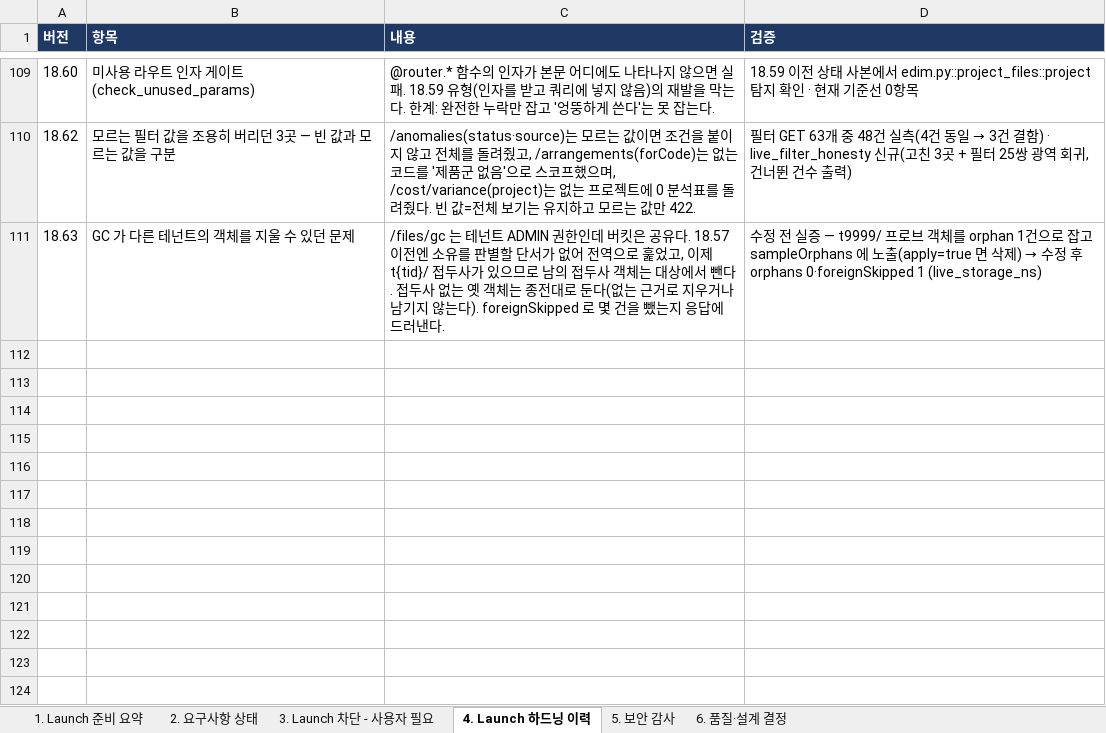
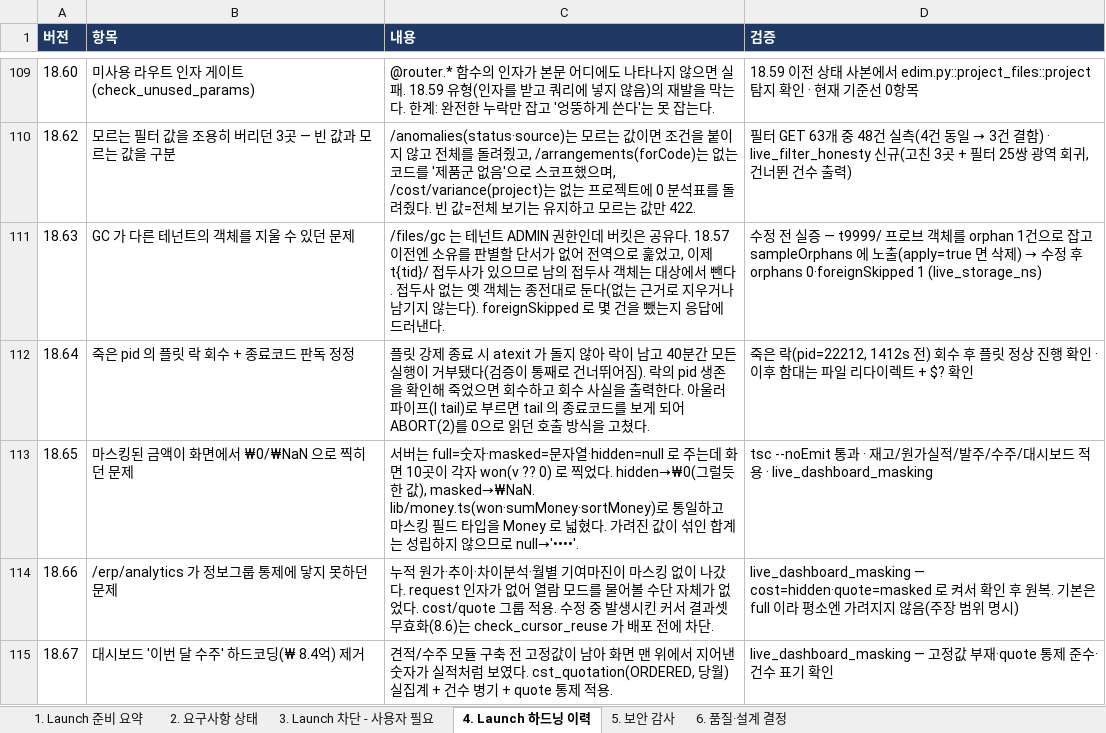
Before and after one commit to fankh/external-projects, an Excel workbook: edim-ai-blueprint/docs/EDIM_Launch준비상태.xlsx, sheet 4. Launch 하드닝 이력, drawn as a sheet; only a part is shown, gaps mark what is left out; values as stored, in another font and other column widths than the file's, no borders; the diff names each change by its address in the sheet, - before the commit and + after, or states it on an @@ line.

Commit message:
9.49: fix(security): 대시보드 경로 정보그룹 통제 적용(18.66)·수주 KPI 하드코딩 제거(18.67)·마스킹 금액 표기 통일 lib/money(18.65)·이상 출처 화이트리스트를 CHECK 제약과 일치(18.68)·플릿 락 회수(18.64)

```diff
--- a/edim-ai-blueprint/docs/EDIM_Launch준비상태.xlsx (sheet 4. Launch 하드닝 이력)
+++ b/edim-ai-blueprint/docs/EDIM_Launch준비상태.xlsx (sheet 4. Launch 하드닝 이력)
+row 112: 18.64 | 죽은 pid 의 플릿 락 회수 + 종료코드 판독 정정 | 플릿 강제 종료 시 atexit 가 돌지 않아 락이 남고 40분간 모든 실행이 거부됐다(검증이 통째로 건너뛰어짐). 락의 pid 생존을 확인해 죽었으면 회수하고 회수 사실을 출력한다. 아울러 파이프(| tail)로 부르면 tail 의 종료코드를 보게 되어 ABORT(2)를 0으로 읽던 호출 방식을 고쳤다. | 죽은 락(pid=22212, 1412s 전) 회수 후 플릿 정상 진행 확인 · 이후 함대는 파일 리다이렉트 + $? 확인
+row 113: 18.65 | 마스킹된 금액이 화면에서 ₩0/₩NaN 으로 찍히던 문제 | 서버는 full=숫자·masked=문자열·hidden=null 로 주는데 화면 10곳이 각자 won(v ?? 0) 로 찍었다. hidden→₩0(그럴듯한 값), masked→₩NaN. lib/money.ts(won·sumMoney·sortMoney)로 통일하고 마스킹 필드 타입을 Money 로 넓혔다. 가려진 값이 섞인 합계는 성립하지 않으므로 null→'••••'. | tsc --noEmit 통과 · 재고/원가실적/발주/수주/대시보드 적용 · live_dashboard_masking
+row 114: 18.66 | /erp/analytics 가 정보그룹 통제에 닿지 못하던 문제 | 누적 원가·추이·차이분석·월별 기여마진이 마스킹 없이 나갔다. request 인자가 없어 열람 모드를 물어볼 수단 자체가 없었다. cost/quote 그룹 적용. 수정 중 발생시킨 커서 결과셋 무효화(8.6)는 check_cursor_reuse 가 배포 전에 차단. | live_dashboard_masking — cost=hidden·quote=masked 로 켜서 확인 후 원복. 기본은 full 이라 평소엔 가려지지 않음(주장 범위 명시)
+row 115: 18.67 | 대시보드 '이번 달 수주' 하드코딩(₩ 8.4억) 제거 | 견적/수주 모듈 구축 전 고정값이 남아 화면 맨 위에서 지어낸 숫자가 실적처럼 보였다. cst_quotation(ORDERED, 당월) 실집계 + 건수 병기 + quote 통제 적용. | live_dashboard_masking — 고정값 부재·quote 통제 준수·건수 표기 확인
```
Also changed, not shown: edim-ai-blueprint/docs/EDIM_위험관리대장.xlsx, 17 other files.
